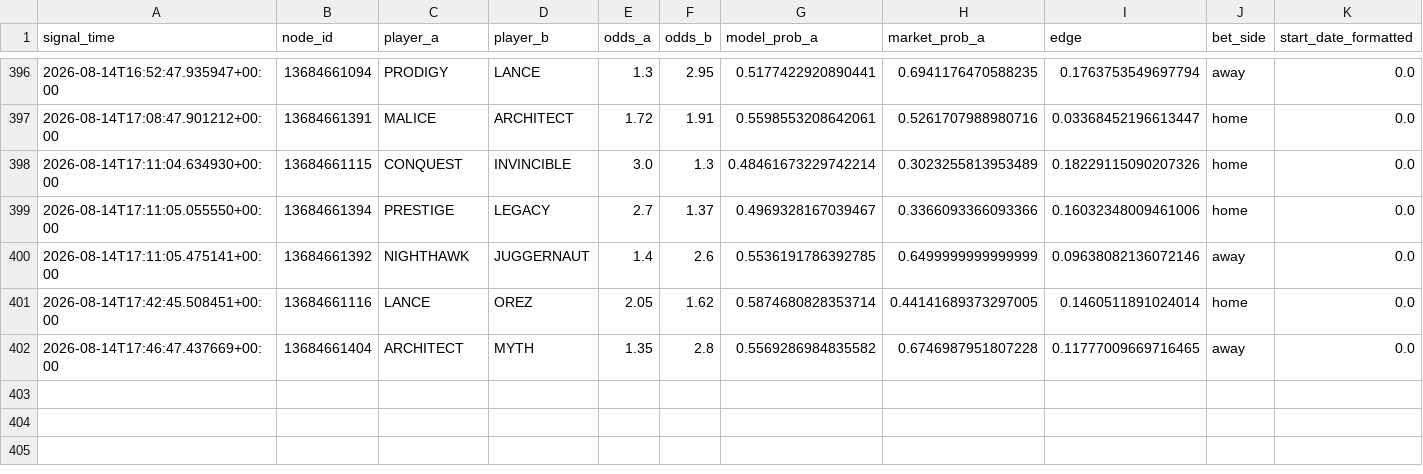
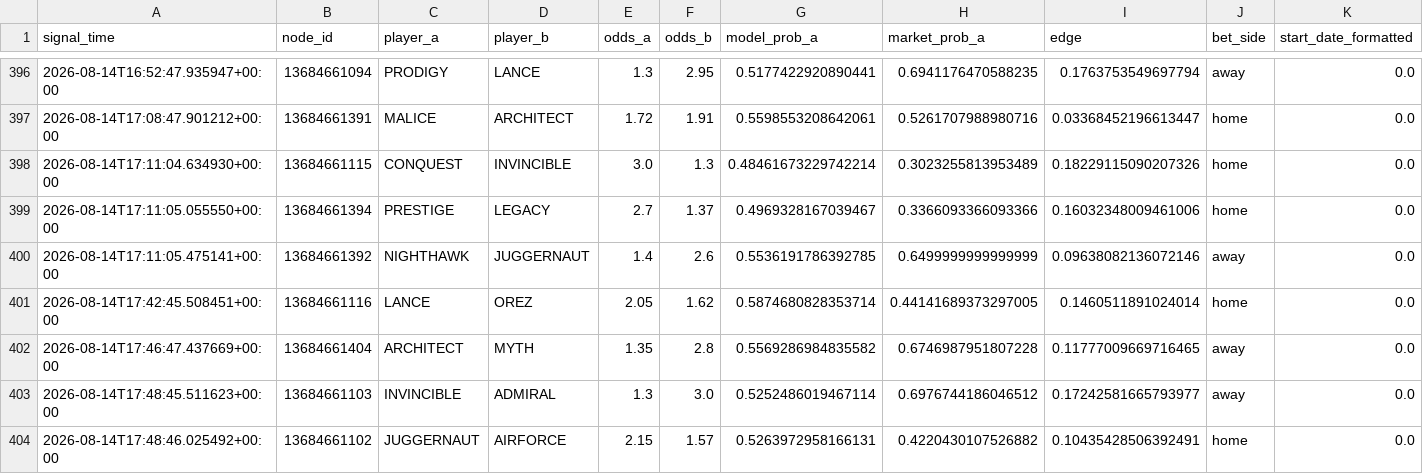
Before and after one commit to javarroba-cmd/proyecto-desde-cero, a CSV file: data/signals_log.csv, drawn as a sheet; only a part is shown, gaps mark what is left out; rows hold the shown columns only; the diff names each change by its address in the sheet, - before the commit and + after, or states it on an @@ line.

```diff
--- a/data/signals_log.csv
+++ b/data/signals_log.csv
+row 403: 2026-08-14T17:48:45.511623+00:00 | 13684661103 | INVINCIBLE | ADMIRAL | 1.3 | 3.0 | 0.5252486019467114 | 0.6976744186046512 | 0.17242581665793977 | away | 0.0
+row 404: 2026-08-14T17:48:46.025492+00:00 | 13684661102 | JUGGERNAUT | AIRFORCE | 2.15 | 1.57 | 0.5263972958166131 | 0.4220430107526882 | 0.10435428506392491 | home | 0.0
```
Also changed, not shown: 1 other file.
